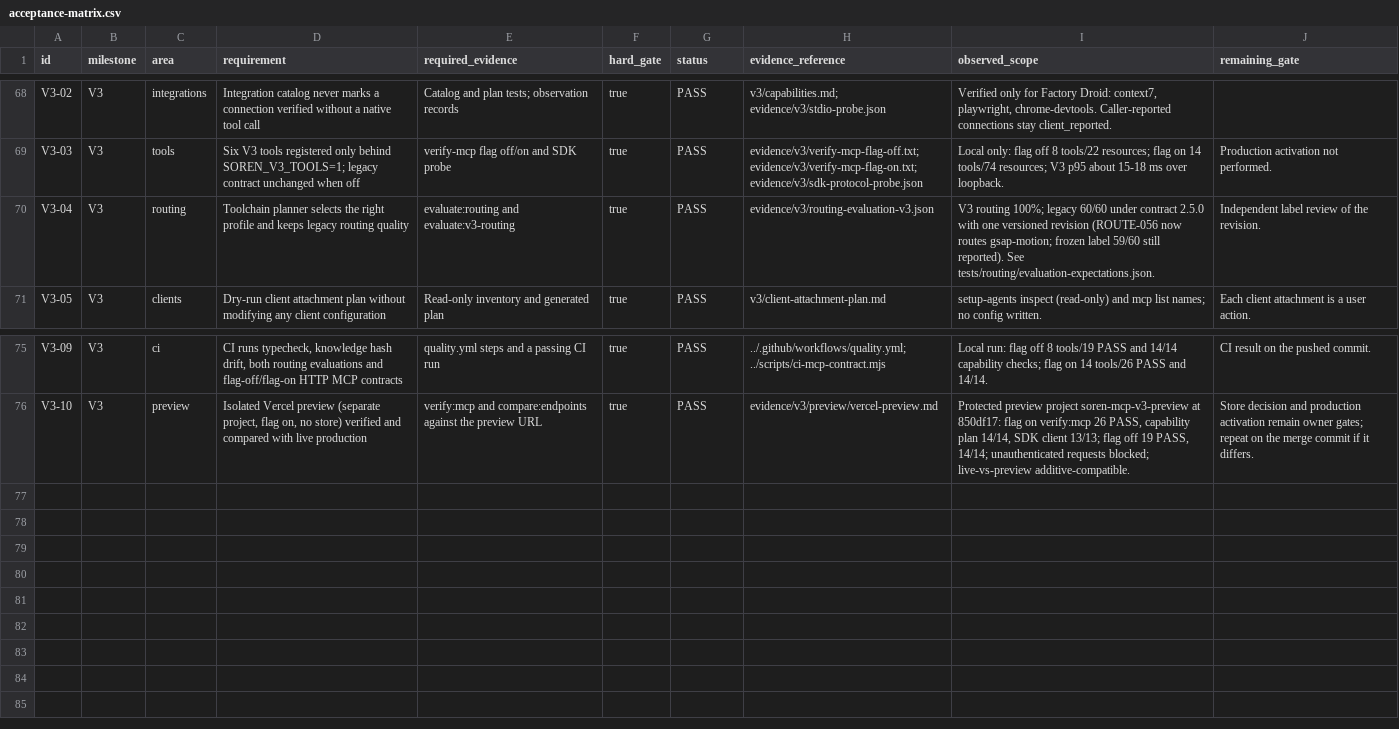
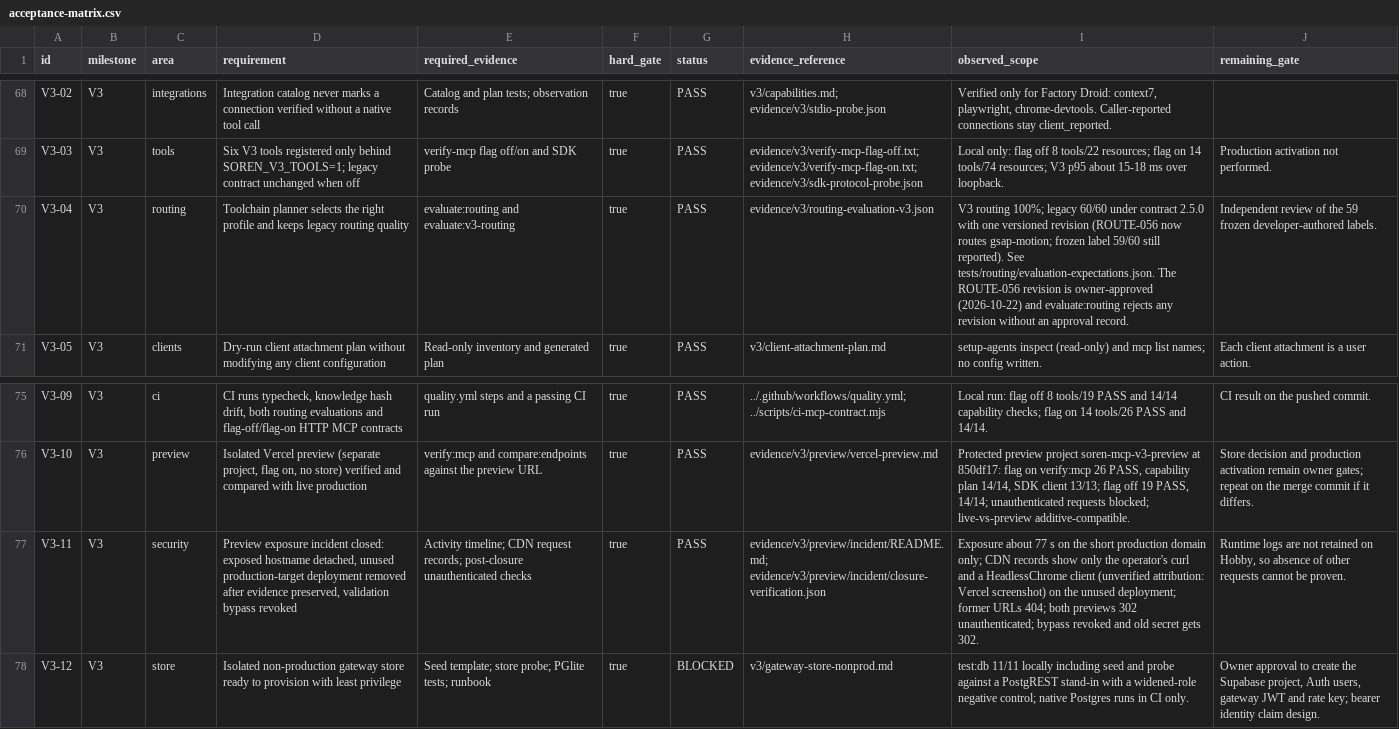
Before and after one commit to sorensadrgit-art/Soren-MCP_1, a CSV file: docs/acceptance-matrix.csv, drawn as a sheet; only a part is shown, gaps mark what is left out; the diff names each change by its address in the sheet, - before the commit and + after, or states it on an @@ line.

Commit message:
feat(v3): close preview exposure, record ROUTE-056 approval, prepare non-production gateway store
- Incident report and closure evidence for the 77-second unauthenticated
  exposure of the first preview attempt: unused production-target
  deployment deleted after evidence was preserved, automation bypass
  revoked, former URLs 404, both previews still protected.
- ROUTE-056 gsap-motion fallback is owner-approved; evaluate:routing now
  rejects a label revision without an approval record. Frozen fixture and
  59/60 frozen-label reporting unchanged.
- Non-production gateway store: seed template, least-privilege store probe
  (refuses production targets and elevated keys), PGlite test through a
  PostgREST stand-in with a widened-role negative control, and a
  provisioning runbook listing the approvals still needed.

Co-authored-by: factory-droid[bot] <138933559+factory-droid[bot]@users.noreply.github.com>

```diff
--- a/docs/acceptance-matrix.csv
+++ b/docs/acceptance-matrix.csv
-I70 (observed_scope): …See tests/routing/evaluation-expectations.json.
+I70 (observed_scope): …See tests/routing/evaluation-expectations.json. The ROUTE-056 revision is owner-approved (2026-10-22) and evaluate:routing rejects any revision without an approval record.
-J70 (remaining_gate): Independent label review of the revision.
+J70 (remaining_gate): Independent review of the 59 frozen developer-authored labels.
+row 77: V3-11 | V3 | security | Preview exposure incident closed: exposed hostname detached, unused production-target deployment removed after evidence preserved, validation bypass revoked | Activity timeline; CDN request records; post-closure unauthenticated checks | true | PASS | evidence/v3/preview/incident/README.md; evidence/v3/preview/incident/closure-verification.json | Exposure about 77 s on the short production domain only; CDN records show only the operator's curl and a HeadlessChrome client (unverified attribution: Vercel screenshot) on the unused deployment; former URLs 404; both previews 302 unauthenticated; bypass revoked and old secret gets 302. | Runtime logs are not retained on Hobby, so absence of other requests cannot be proven.
+row 78: V3-12 | V3 | store | Isolated non-production gateway store ready to provision with least privilege | Seed template; store probe; PGlite tests; runbook | true | BLOCKED | v3/gateway-store-nonprod.md | test:db 11/11 locally including seed and probe against a PostgREST stand-in with a widened-role negative control; native Postgres runs in CI only. | Owner approval to create the Supabase project, Auth users, gateway JWT and rate key; bearer identity claim design.
```
Also changed, not shown: 17 other files.
